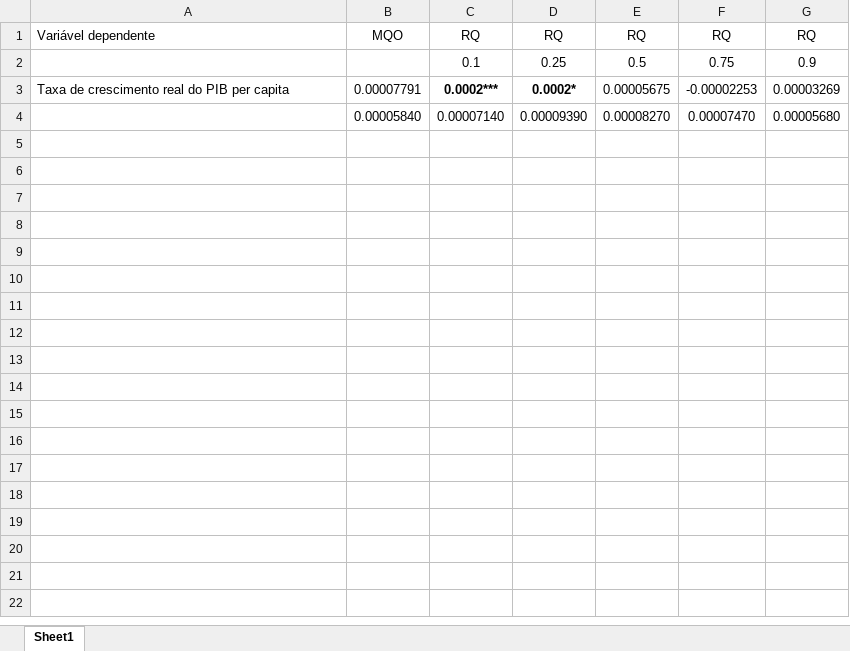
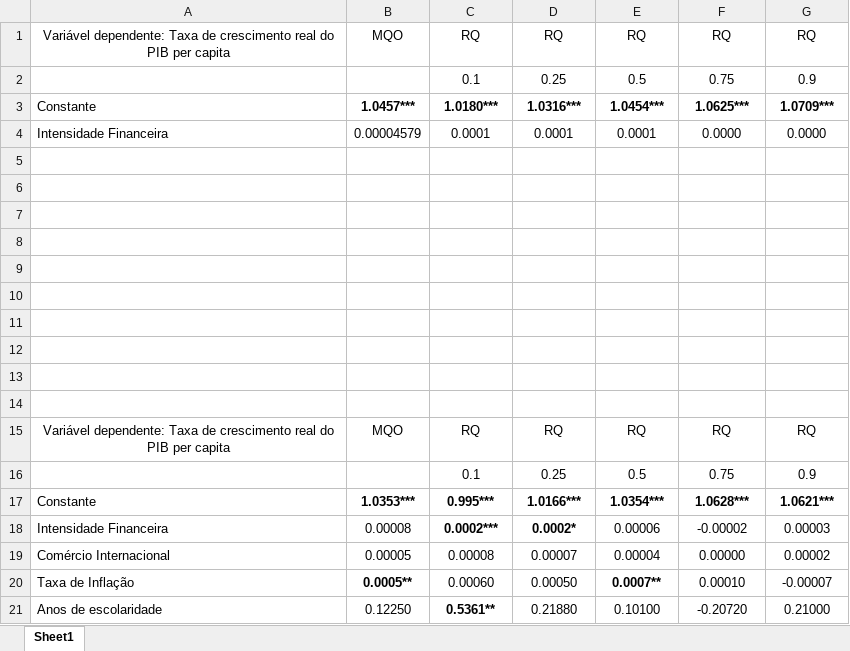
Before and after one commit to pedrobraz1990/FinancialSector, an Excel workbook: Table.xlsx, sheet Sheet1, drawn as a sheet; values as stored, in another font and other column widths than the file's, no borders; addresses are those after the commit; the diff names each change by its address in the sheet, - before the commit and + after, or states it on an @@ line.

```diff
--- a/Table.xlsx (sheet Sheet1)
+++ b/Table.xlsx (sheet Sheet1)
-A1: Variável dependente
+A1: Variável dependente: Taxa de crescimento real do PIB per capita
-A1 alignment: left
+A1 alignment: center
+row 3: Constante | 1.0457*** | 1.0180*** | 1.0316*** | 1.0454*** | 1.0625*** | 1.0709***
+row 4: Intensidade Financeira | 0.00004579 | 0.0001 | 0.0001 | 0.0001 | 0.0000 | 0.0000
-row 5: Taxa de crescimento real do PIB per capita | 0.00007791 | 0.0002*** | 0.0002* | 0.00005675 | -0.00002253 | 0.00003269
+row 5: (empty)
-row 6:  | 0.00005840 | 0.00007140 | 0.00009390 | 0.00008270 | 0.00007470 | 0.00005680
+row 6: (empty)
+row 7: (empty)
+row 8: (empty)
+row 9: (empty)
+row 10: (empty)
+row 11: (empty)
+row 12: (empty)
+row 13: (empty)
+row 14: (empty)
+row 15: Variável dependente: Taxa de crescimento real do PIB per capita | MQO | RQ | RQ | RQ | RQ | RQ
+row 16:  |  | 0.1 | 0.25 | 0.5 | 0.75 | 0.9
+row 17: Constante | 1.0353*** | 0.995*** | 1.0166*** | 1.0354*** | 1.0628*** | 1.0621***
+row 18: Intensidade Financeira | 0.00008 | 0.0002*** | 0.0002* | 0.00006 | -0.00002 | 0.00003
+row 19: Comércio Internacional | 0.00005 | 0.00008 | 0.00007 | 0.00004 | 0.00000 | 0.00002
+row 20: Taxa de Inflação | 0.0005** | 0.00060 | 0.00050 | 0.0007** | 0.00010 | -0.00007
+row 21: Anos de escolaridade | 0.12250 | 0.5361** | 0.21880 | 0.10100 | -0.20720 | 0.21000
```
Also changed, not shown: ListaPaises.xlsx, 4 other files.
